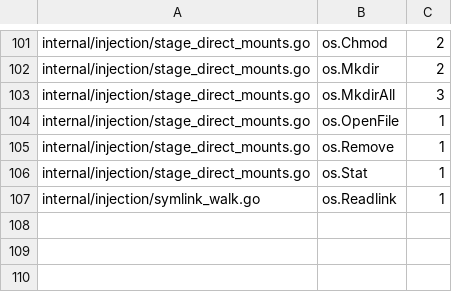
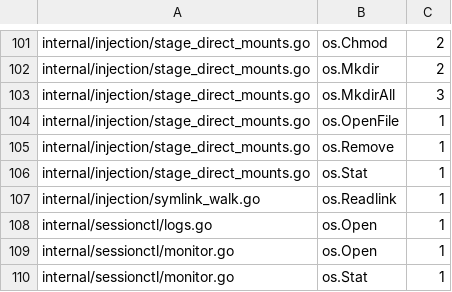
Before and after one commit to omkhar/workcell, a TSV file: policy/hardened-fs-baseline.tsv, drawn as a sheet; only a part is shown, gaps mark what is left out; the diff names each change by its address in the sheet, - before the commit and + after, or states it on an @@ line.

Commit message:
^b Close four more hardened filesystem bypasses (repo-core passes; four reviewer findings)
1. A block comment carries its closing delimiter in its text, so
   "/* hardened-fs-exempt: */" read as a stated reason. The delimiters are
   stripped, and the tag now has to open the comment body.
2. A parenthesized qualifier such as (os).Open(path) kept the selector but
   made its left side an ast.ParenExpr. The scan unwraps it.
3. internal/sessionctl was absent from the package list. Its logs command
   resolves a recorded log path and then reopens it by name, which is the
   check-and-use gap this rule targets.
4. The ratchet baseline itself was read with os.ReadFile. It now goes through
   rootio.ReadFileNoFollow, like the sources.

Each fix has its negative fixture. The baseline grows from 162 calls over 97
rows to 165 calls over 100 rows, all from internal/sessionctl. The mutation
row moves to the reason requirement in its new home.

```diff
--- a/policy/hardened-fs-baseline.tsv
+++ b/policy/hardened-fs-baseline.tsv
+row 108: internal/sessionctl/logs.go | os.Open | 1
+row 109: internal/sessionctl/monitor.go | os.Open | 1
+row 110: internal/sessionctl/monitor.go | os.Stat | 1
```
Also changed, not shown: 3 other files.
